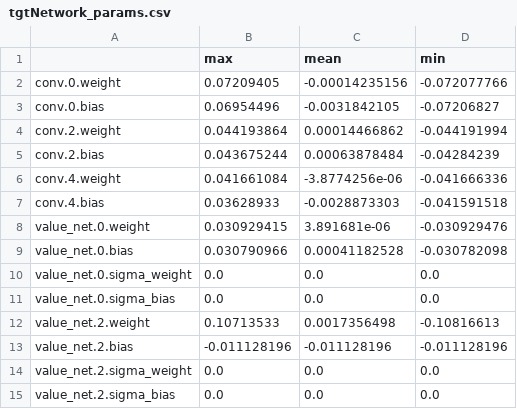
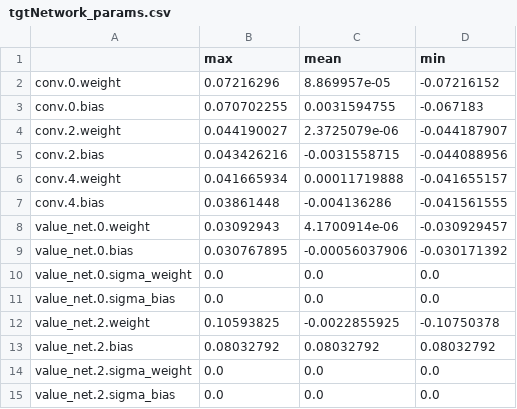
Before and after one commit to Ianpro1/PR2L, a CSV file: DataFrames/tgtNetwork_params.csv, drawn as a sheet; only a part is shown; the diff covers the shown part only.

```diff
--- a/DataFrames/tgtNetwork_params.csv
+++ b/DataFrames/tgtNetwork_params.csv
@@ -1,14 +1,14 @@
 ,max,mean,min
-conv.0.weight,0.07209405,-0.00014235156,-0.072077766
-conv.0.bias,0.06954496,-0.0031842105,-0.07206827
-conv.2.weight,0.044193864,0.00014466862,-0.044191994
-conv.2.bias,0.043675244,0.00063878484,-0.04284239
-conv.4.weight,0.041661084,-3.8774256e-06,-0.041666336
-conv.4.bias,0.03628933,-0.0028873303,-0.041591518
-value_net.0.weight,0.030929415,3.891681e-06,-0.030929476
-value_net.0.bias,0.030790966,0.00041182528,-0.030782098
+conv.0.weight,0.07216296,8.869957e-05,-0.07216152
+conv.0.bias,0.070702255,0.0031594755,-0.067183
+conv.2.weight,0.044190027,2.3725079e-06,-0.044187907
+conv.2.bias,0.043426216,-0.0031558715,-0.044088956
+conv.4.weight,0.041665934,0.00011719888,-0.041655157
+conv.4.bias,0.03861448,-0.004136286,-0.041561555
+value_net.0.weight,0.03092943,4.1700914e-06,-0.030929457
+value_net.0.bias,0.030767895,-0.00056037906,-0.030171392
 value_net.0.sigma_weight,0.0,0.0,0.0
 value_net.0.sigma_bias,0.0,0.0,0.0
-value_net.2.weight,0.10713533,0.0017356498,-0.10816613
-value_net.2.bias,-0.011128196,-0.011128196,-0.011128196
+value_net.2.weight,0.10593825,-0.0022855925,-0.10750378
+value_net.2.bias,0.08032792,0.08032792,0.08032792
 value_net.2.sigma_weight,0.0,0.0,0.0
```
Also changed, not shown: 12 edited cells elsewhere in this file, DataFrames/mainNetwork_params.csv, DataFrames/parallelNetwork_params.csv, 3 other files.
